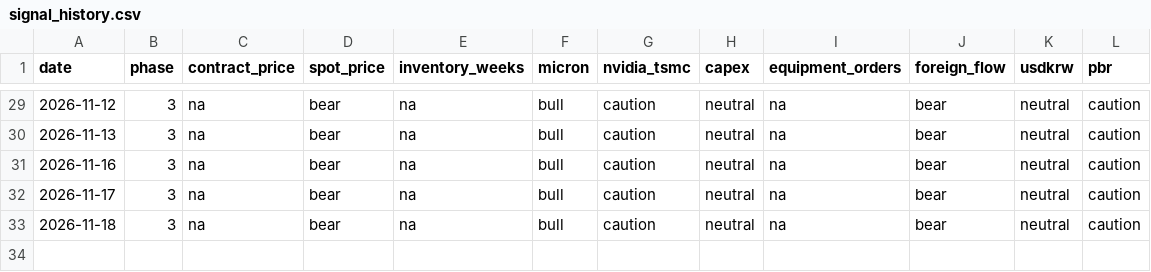
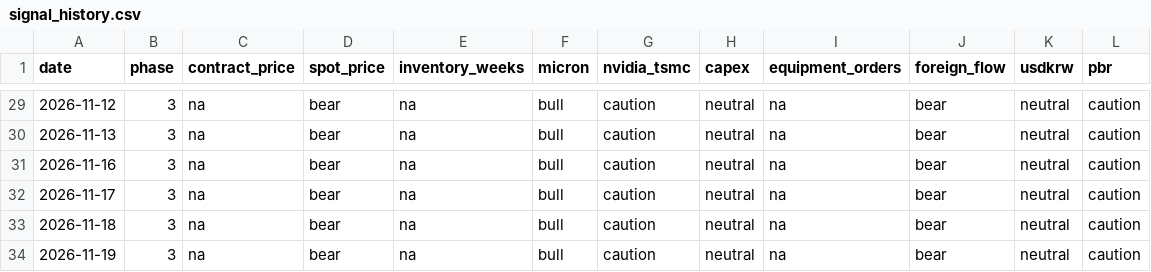
Before and after one commit to sjh991126/futureself-mvp, a CSV file: data/signal_history.csv, drawn as a sheet; only a part is shown, gaps mark what is left out.

```diff
--- a/data/signal_history.csv
+++ b/data/signal_history.csv
@@ -33 +33,2 @@ date,phase,contract_price,spot_price,inventory_weeks,micron,nvidia_tsmc,capex,eq
 2026-11-18,3,na,bear,na,bull,caution,neutral,na,bear,neutral,caution
+2026-11-19,3,na,bear,na,bull,caution,neutral,na,bear,neutral,caution
```
Also changed, not shown: data/series/spot_dram_ddr3_4gb.csv, data/series/spot_dram_ddr4_16gb.csv, 16 other files.
